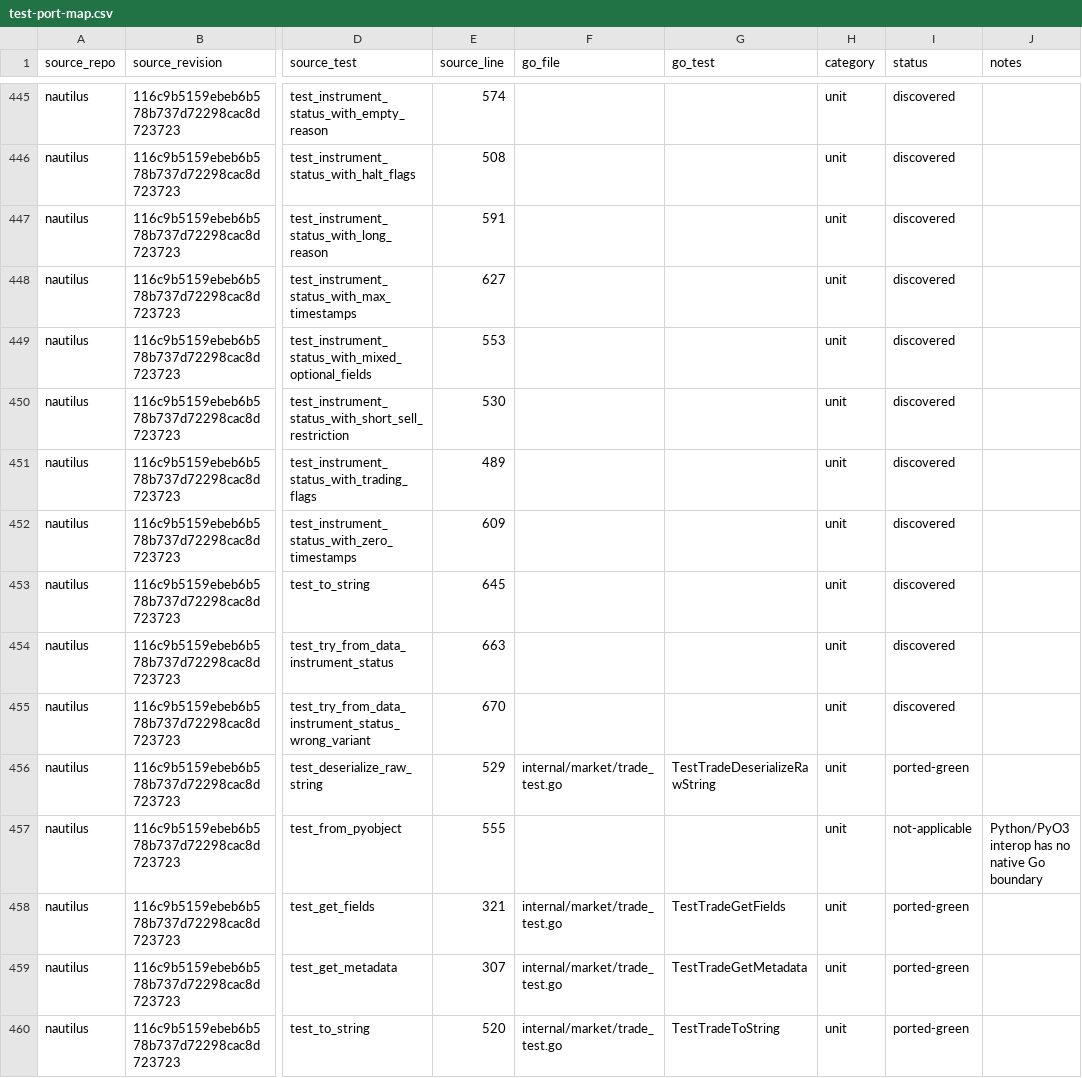
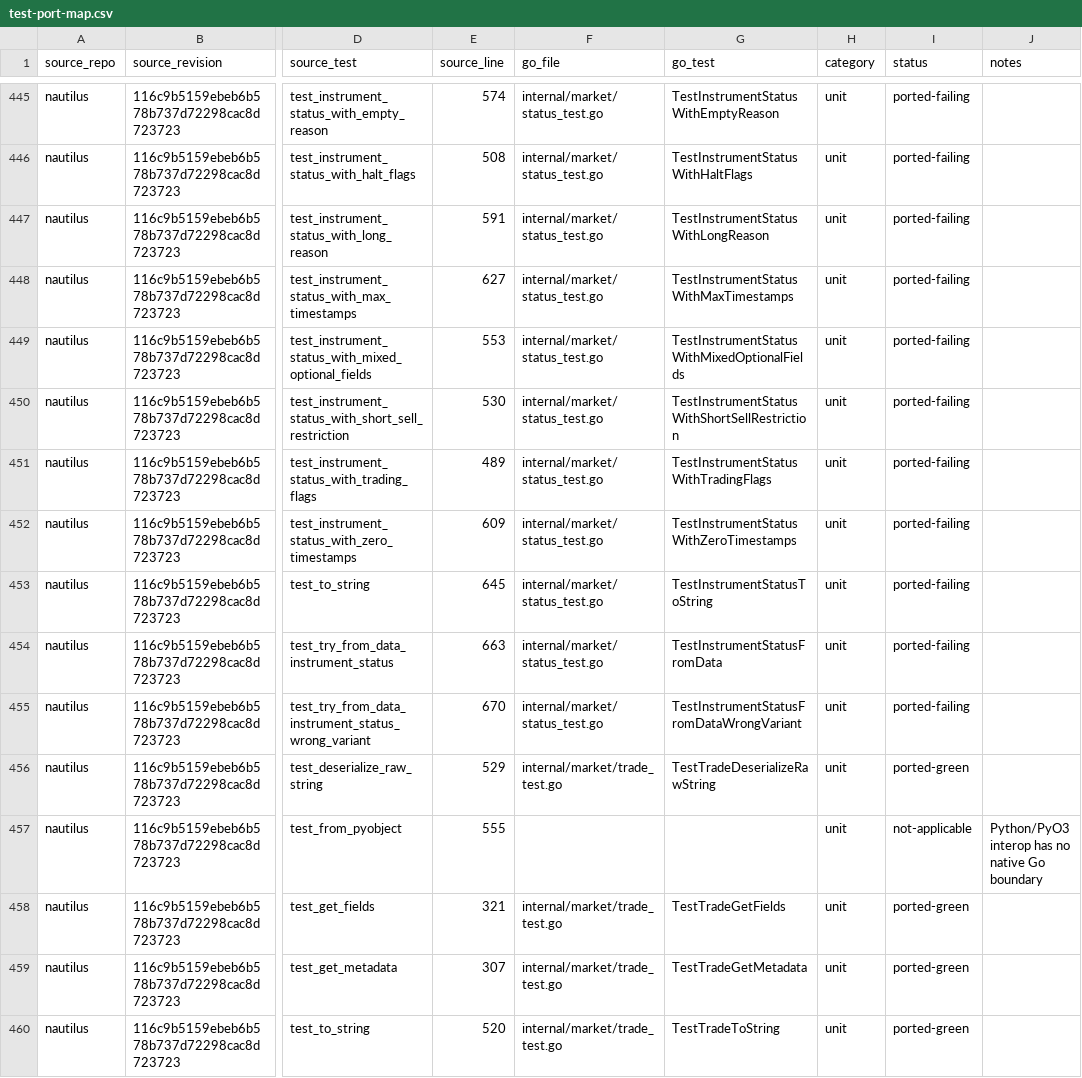
Before and after one commit to pbrazdil/platformgo, a CSV file: ports/test-port-map.csv, drawn as a sheet; only a part is shown, gaps mark what is left out; the diff covers the shown part only; the diff names each change by its address in the sheet, - before the commit and + after, or states it on an @@ line.

Commit message:
test(market): port status specifications

```diff
--- a/ports/test-port-map.csv
+++ b/ports/test-port-map.csv
-F445:F455 (go_file): (empty)
+F445:F455 (go_file): internal/market/status_test.go
-G445 (go_test): (empty)
+G445 (go_test): TestInstrumentStatusWithEmptyReason
-I445:I455 (status): discovered
+I445:I455 (status): ported-failing
-G446 (go_test): (empty)
+G446 (go_test): TestInstrumentStatusWithHaltFlags
-G447 (go_test): (empty)
+G447 (go_test): TestInstrumentStatusWithLongReason
-G448 (go_test): (empty)
+G448 (go_test): TestInstrumentStatusWithMaxTimestamps
-G449 (go_test): (empty)
+G449 (go_test): TestInstrumentStatusWithMixedOptionalFields
-G450 (go_test): (empty)
+G450 (go_test): TestInstrumentStatusWithShortSellRestriction
-G451 (go_test): (empty)
+G451 (go_test): TestInstrumentStatusWithTradingFlags
-G452 (go_test): (empty)
+G452 (go_test): TestInstrumentStatusWithZeroTimestamps
-G453 (go_test): (empty)
+G453 (go_test): TestInstrumentStatusToString
-G454 (go_test): (empty)
+G454 (go_test): TestInstrumentStatusFromData
-G455 (go_test): (empty)
+G455 (go_test): TestInstrumentStatusFromDataWrongVariant
```
Also changed, not shown: 81 edited cells elsewhere in this file, 1 other file.
